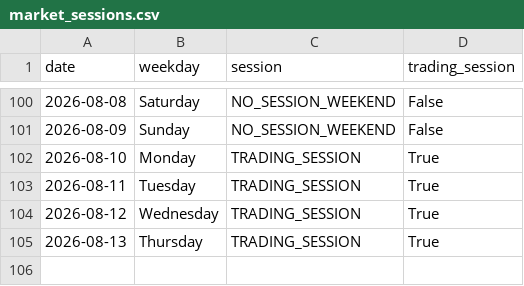
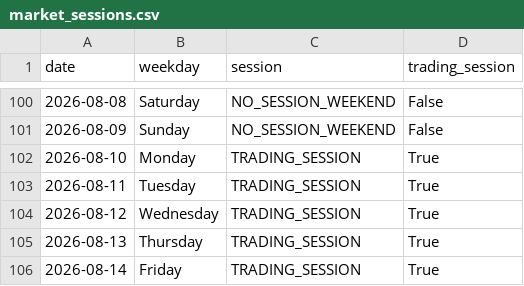
Before and after one commit to ThryB64/CornStudy, a CSV file: data/official_forward/market_sessions.csv, drawn as a sheet; only a part is shown, gaps mark what is left out.

Commit message:
chore(forward): official collect 2026-08-14

```diff
--- a/data/official_forward/market_sessions.csv
+++ b/data/official_forward/market_sessions.csv
@@ -105 +105,2 @@ date,weekday,session,trading_session
 2026-08-13,Thursday,TRADING_SESSION,True
+2026-08-14,Friday,TRADING_SESSION,True
```
Also changed, not shown: 35 other files.
